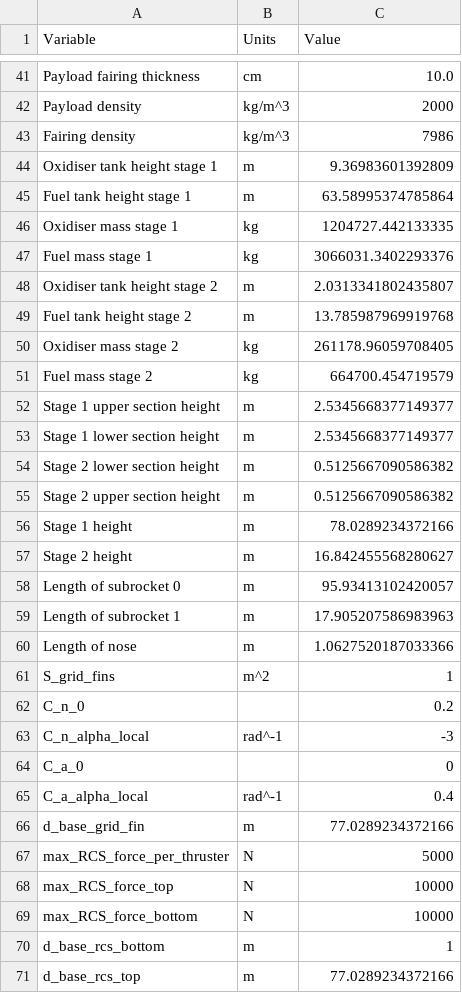
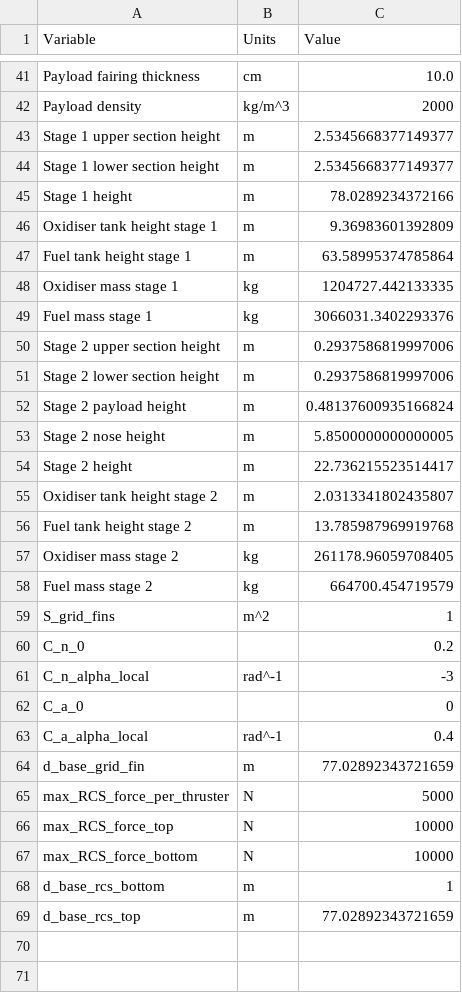
Before and after one commit to JvanZyl1/RocketTrajectoryOptimisation, a CSV file: data/rocket_parameters/sizing_results.csv, drawn as a sheet; only a part is shown, gaps mark what is left out.

Commit message:
new_sizing

```diff
--- a/data/rocket_parameters/sizing_results.csv
+++ b/data/rocket_parameters/sizing_results.csv
@@ -42,3 +42,5 @@ Payload fairing thickness ,cm,10.0
 Payload density ,kg/m^3,2000
-Fairing density ,kg/m^3,7986
+Stage 1 upper section height ,m,2.5345668377149377
+Stage 1 lower section height ,m,2.5345668377149377
+Stage 1 height ,m,78.0289234372166
 Oxidiser tank height stage 1 ,m,9.36983601392809
@@ -47,2 +49,7 @@ Oxidiser mass stage 1 ,kg,1204727.442133335
 Fuel mass stage 1 ,kg,3066031.3402293376
+Stage 2 upper section height ,m,0.2937586819997006
+Stage 2 lower section height ,m,0.2937586819997006
+Stage 2 payload height ,m,0.48137600935166824
+Stage 2 nose height ,m,5.8500000000000005
+Stage 2 height ,m,22.736215523514417
 Oxidiser tank height stage 2 ,m,2.0313341802435807
@@ -51,11 +58,2 @@ Oxidiser mass stage 2 ,kg,261178.96059708405
 Fuel mass stage 2 ,kg,664700.454719579
-Stage 1 upper section height ,m,2.5345668377149377
-Stage 1 lower section height ,m,2.5345668377149377
-Stage 2 lower section height ,m,0.5125667090586382
-Stage 2 upper section height ,m,0.5125667090586382
-Stage 1 height ,m,78.0289234372166
-Stage 2 height ,m,16.842455568280627
-Length of subrocket 0 ,m,95.93413102420057
-Length of subrocket 1 ,m,17.905207586983963
-Length of nose ,m,1.0627520187033366
 S_grid_fins,m^2,1
@@ -65,3 +63,3 @@ C_a_0,,0
 C_a_alpha_local,rad^-1,0.4
-d_base_grid_fin,m,77.0289234372166
+d_base_grid_fin,m,77.02892343721659
 max_RCS_force_per_thruster,N,5000
@@ -70,2 +68,2 @@ max_RCS_force_bottom,N,10000
 d_base_rcs_bottom,m,1
-d_base_rcs_top,m,77.0289234372166
+d_base_rcs_top,m,77.02892343721659
```
Also changed, not shown: 7 other files.
